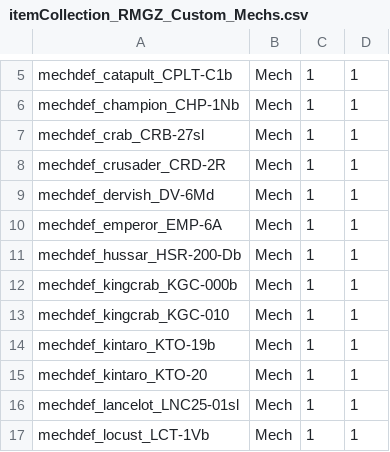
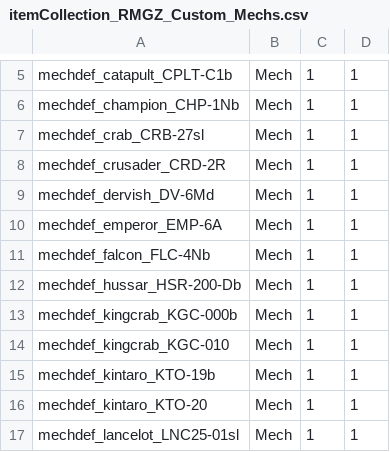
Before and after one commit to mindw/BattleTechMods, a CSV file: RoyalMechs/ItemCollectionDefs/itemCollection_RMGZ_Custom_Mechs.csv, drawn as a sheet; only a part is shown, gaps mark what is left out; the shorter side is filled out with more unchanged rows.

```diff
--- a/RoyalMechs/ItemCollectionDefs/itemCollection_RMGZ_Custom_Mechs.csv
+++ b/RoyalMechs/ItemCollectionDefs/itemCollection_RMGZ_Custom_Mechs.csv
@@ -10,2 +10,3 @@ mechdef_dervish_DV-6Md,Mech,1,1
 mechdef_emperor_EMP-6A,Mech,1,1
+mechdef_falcon_FLC-4Nb,Mech,1,1
 mechdef_hussar_HSR-200-Db,Mech,1,1
```
Also changed, not shown: RoyalMechs/ItemCollectionDefs/itemCollection_RMGZ_Custom_MechParts.csv, RoyalMechs/ItemCollectionDefsAppend/itemCollection_systemStores_MechParts_BlackMarket_Assault.csv, 6 other files.
